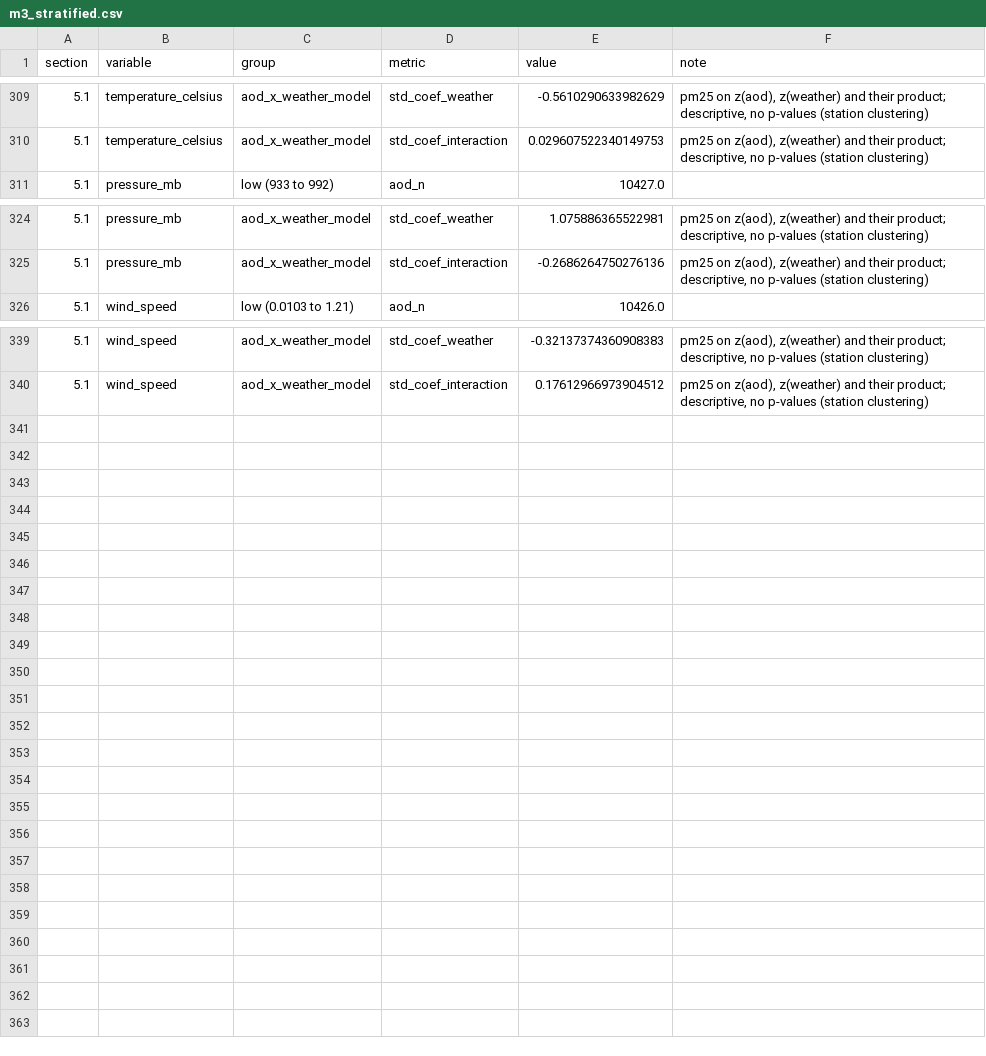
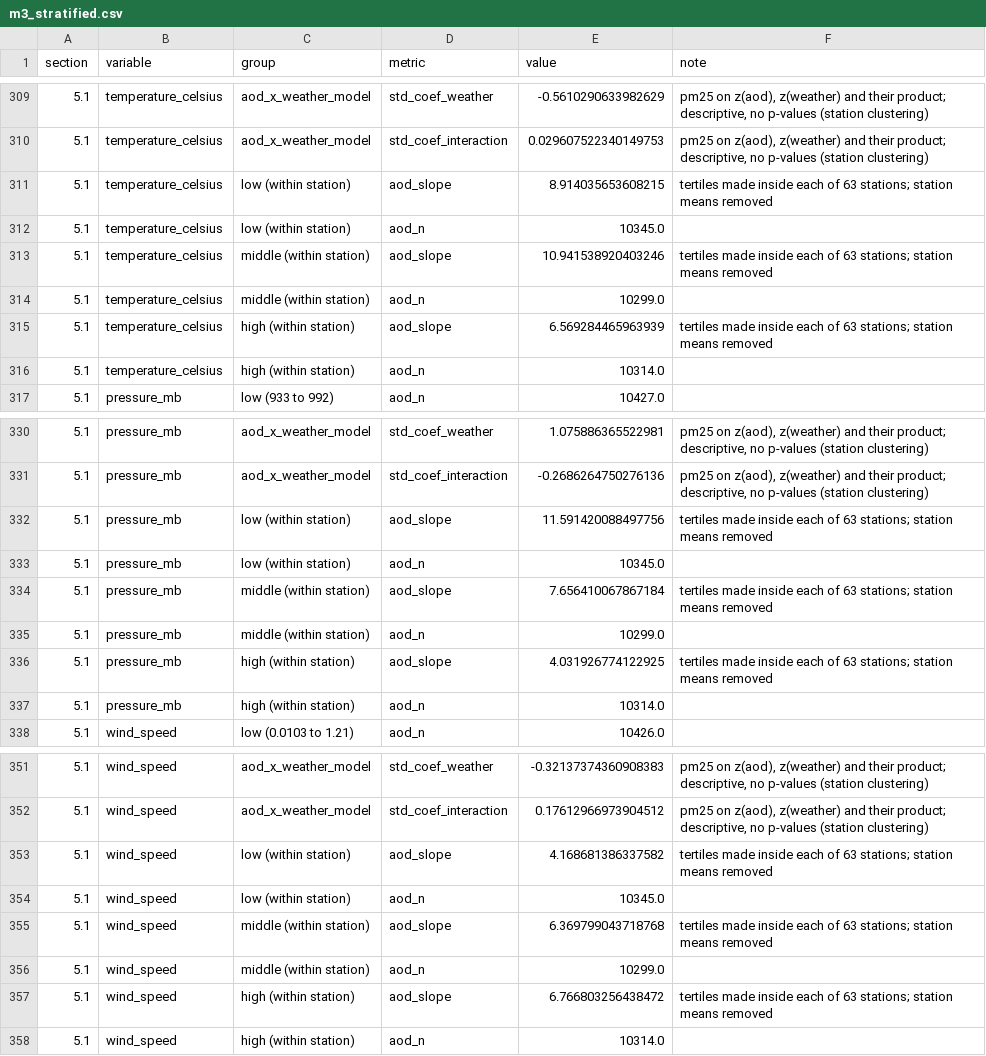
Before and after one commit to yasmine19-1/pm25-forecasting, a CSV file: results/19/parts/m3_stratified.csv, drawn as a sheet; only a part is shown, gaps mark what is left out.

Commit message:
Member 3: stratified analysis also inside stations; plain-words notes

```diff
--- a/results/19/parts/m3_stratified.csv
+++ b/results/19/parts/m3_stratified.csv
@@ -310,2 +310,8 @@ section,variable,group,metric,value,note
 5.1,temperature_celsius,aod_x_weather_model,std_coef_interaction,0.029607522340149753,"pm25 on z(aod), z(weather) and their product; descriptive, no p-values (station clustering)"
+5.1,temperature_celsius,low (within station),aod_slope,8.914035653608215,tertiles made inside each of 63 stations; station means removed
+5.1,temperature_celsius,low (within station),aod_n,10345.0,
+5.1,temperature_celsius,middle (within station),aod_slope,10.941538920403246,tertiles made inside each of 63 stations; station means removed
+5.1,temperature_celsius,middle (within station),aod_n,10299.0,
+5.1,temperature_celsius,high (within station),aod_slope,6.569284465963939,tertiles made inside each of 63 stations; station means removed
+5.1,temperature_celsius,high (within station),aod_n,10314.0,
 5.1,pressure_mb,low (933 to 992),aod_n,10427.0,
@@ -325,2 +331,8 @@ section,variable,group,metric,value,note
 5.1,pressure_mb,aod_x_weather_model,std_coef_interaction,-0.2686264750276136,"pm25 on z(aod), z(weather) and their product; descriptive, no p-values (station clustering)"
+5.1,pressure_mb,low (within station),aod_slope,11.591420088497756,tertiles made inside each of 63 stations; station means removed
+5.1,pressure_mb,low (within station),aod_n,10345.0,
+5.1,pressure_mb,middle (within station),aod_slope,7.656410067867184,tertiles made inside each of 63 stations; station means removed
+5.1,pressure_mb,middle (within station),aod_n,10299.0,
+5.1,pressure_mb,high (within station),aod_slope,4.031926774122925,tertiles made inside each of 63 stations; station means removed
+5.1,pressure_mb,high (within station),aod_n,10314.0,
 5.1,wind_speed,low (0.0103 to 1.21),aod_n,10426.0,
@@ -340 +352,7 @@ section,variable,group,metric,value,note
 5.1,wind_speed,aod_x_weather_model,std_coef_interaction,0.17612966973904512,"pm25 on z(aod), z(weather) and their product; descriptive, no p-values (station clustering)"
+5.1,wind_speed,low (within station),aod_slope,4.168681386337582,tertiles made inside each of 63 stations; station means removed
+5.1,wind_speed,low (within station),aod_n,10345.0,
+5.1,wind_speed,middle (within station),aod_slope,6.369799043718768,tertiles made inside each of 63 stations; station means removed
+5.1,wind_speed,middle (within station),aod_n,10299.0,
+5.1,wind_speed,high (within station),aod_slope,6.766803256438472,tertiles made inside each of 63 stations; station means removed
+5.1,wind_speed,high (within station),aod_n,10314.0,
```
Also changed, not shown: 5 other files.
